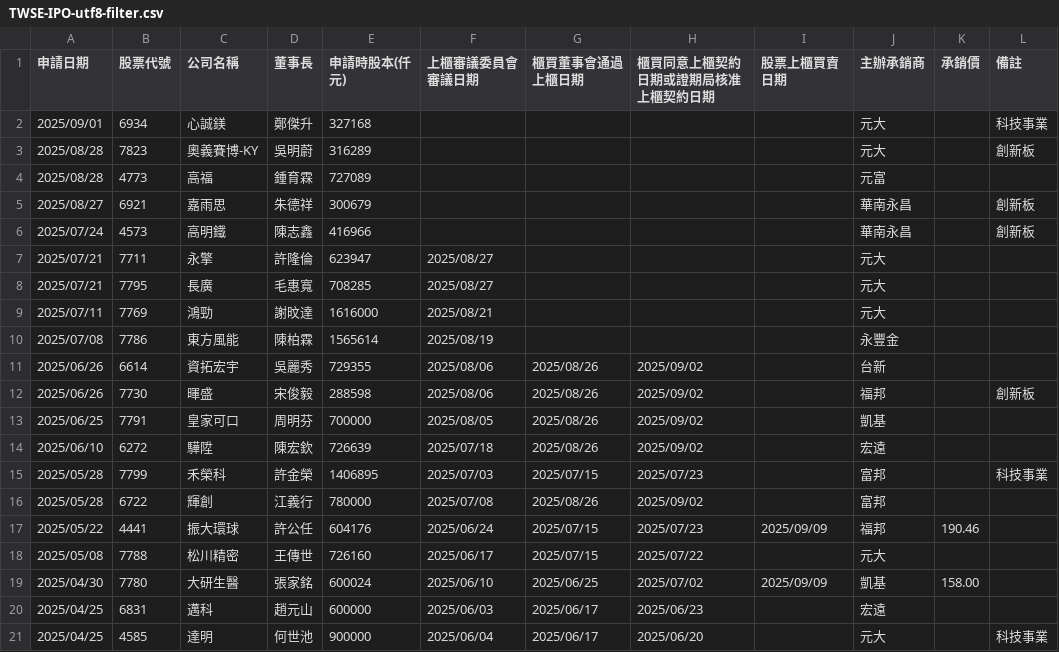
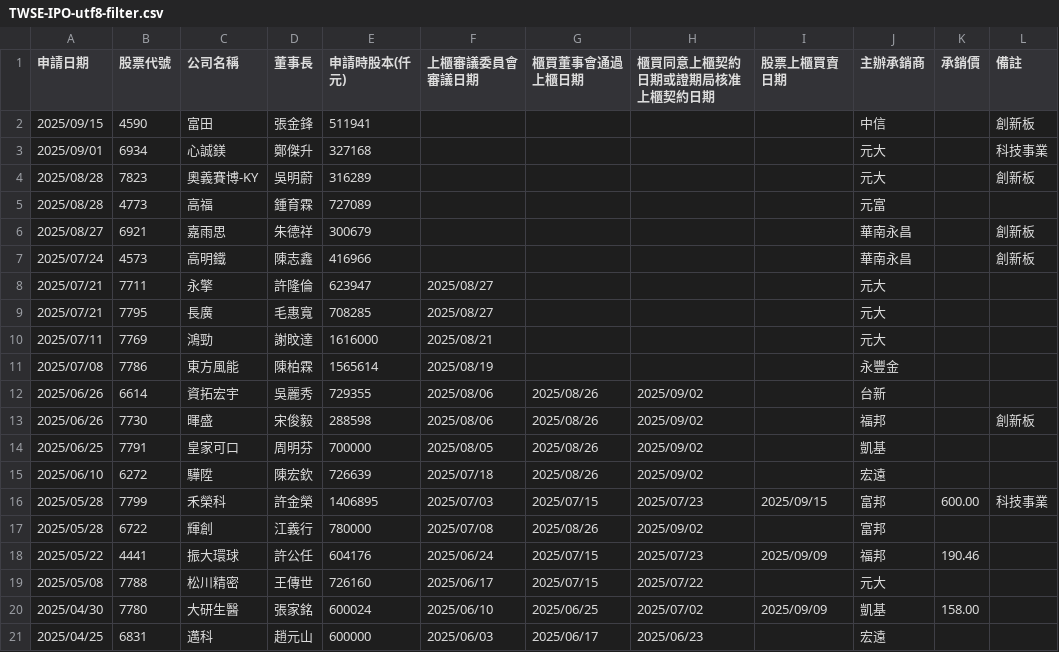
Before and after one commit to wenchiehlee/Selenium-Actions.IPO, a CSV file: TWSE-IPO-utf8-filter.csv, drawn as a sheet; only a part is shown; the shorter side is filled out with more unchanged rows.

```diff
--- a/TWSE-IPO-utf8-filter.csv
+++ b/TWSE-IPO-utf8-filter.csv
@@ -1,2 +1,3 @@
 "申請日期","股票代號","公司名稱","董事長","申請時股本(仟元)","上櫃審議委員會審議日期","櫃買董事會通過上櫃日期","櫃買同意上櫃契約日期或證期局核准上櫃契約日期","股票上櫃買賣日期","主辦承銷商","承銷價","備註"
+"2025/09/15","4590","富田","張金鋒","511941","","","","","中信","","創新板"
 "2025/09/01","6934","心誠鎂","鄭傑升","327168","","","","","元大","","科技事業"
@@ -14,3 +15,3 @@
 "2025/06/10","6272","驊陞","陳宏欽","726639","2025/07/18","2025/08/26","2025/09/02","","宏遠","",""
-"2025/05/28","7799","禾榮科","許金榮","1406895","2025/07/03","2025/07/15","2025/07/23","","富邦","","科技事業"
+"2025/05/28","7799","禾榮科","許金榮","1406895","2025/07/03","2025/07/15","2025/07/23","2025/09/15","富邦","600.00","科技事業"
 "2025/05/28","6722","輝創","江義行","780000","2025/07/08","2025/08/26","2025/09/02","","富邦","",""
```
Also changed, not shown: TWSE-IPO-utf8.csv, TWSE_TPEX-IPO-utf8-filter-sort-no-duplicate.csv, 14 other files.
